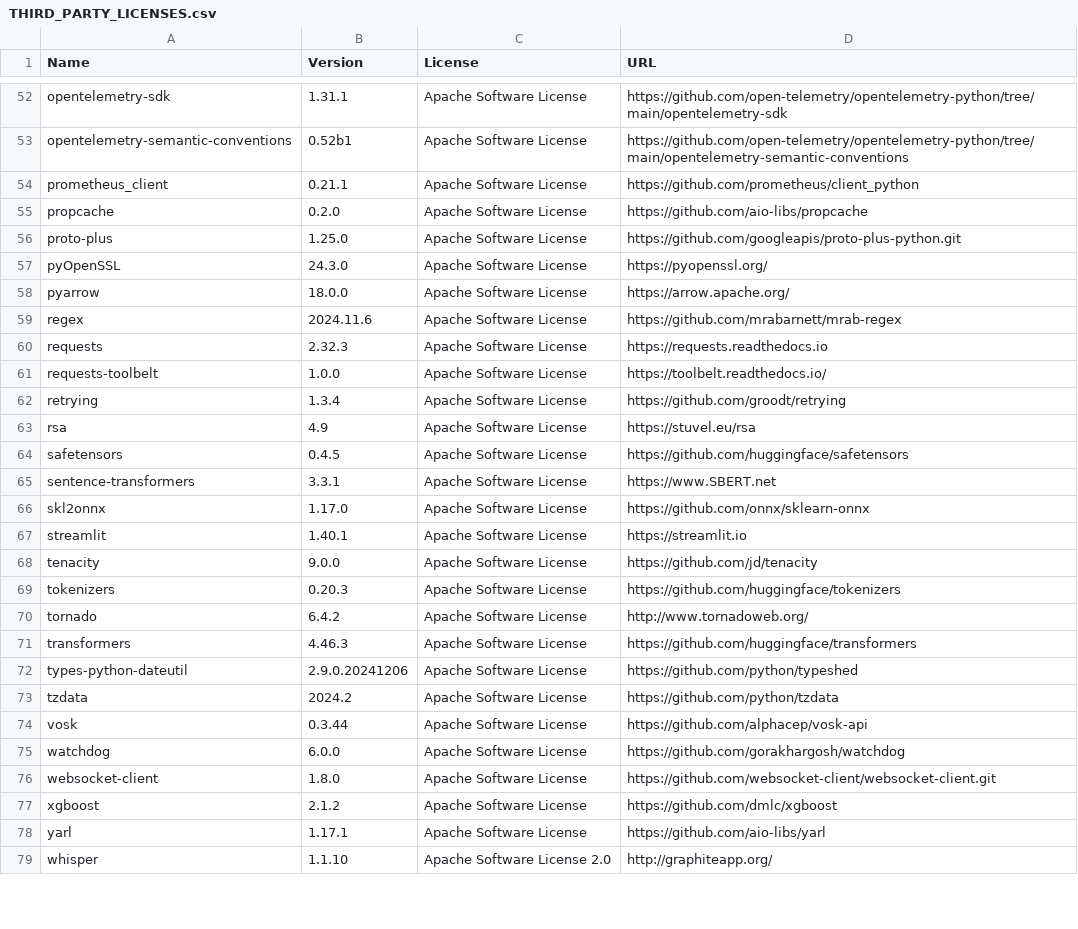
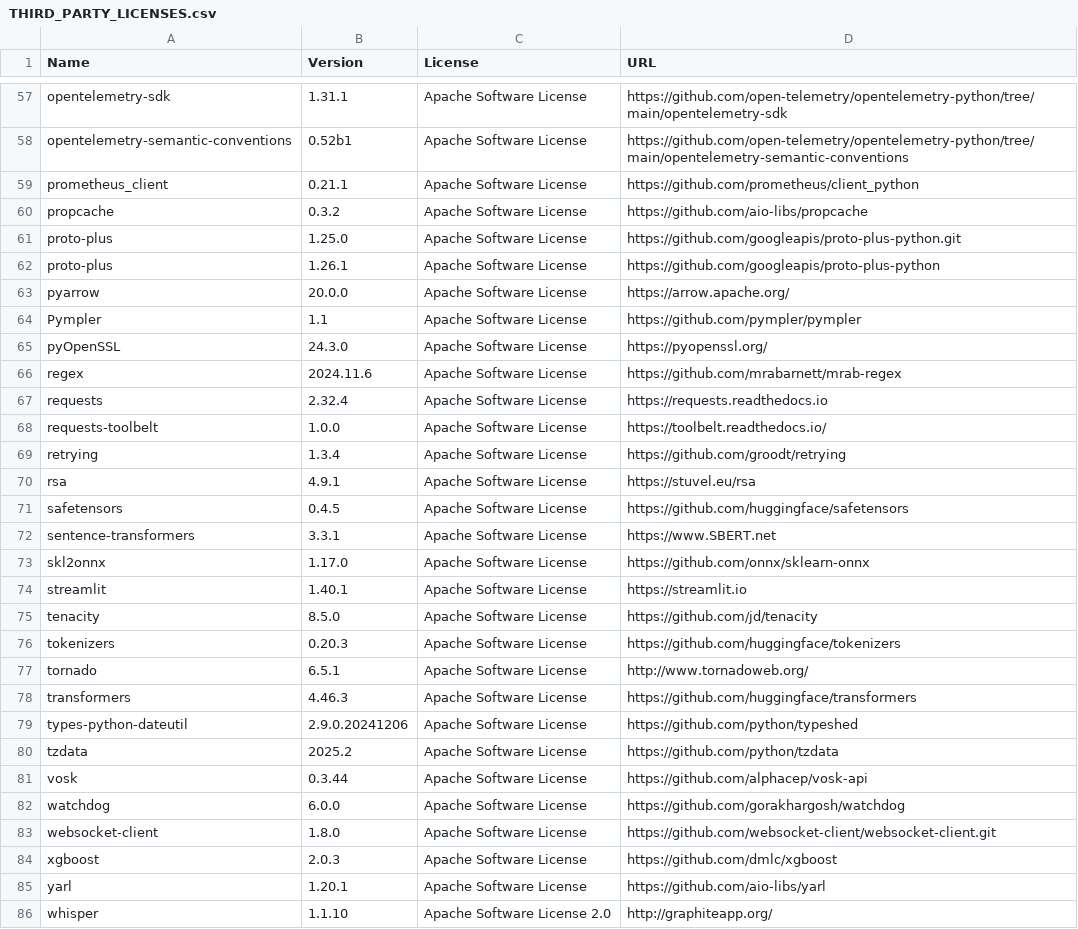
Before and after one commit to insightsolver/insightsolver, a CSV file: THIRD_PARTY_LICENSES.csv, drawn as a sheet; only a part is shown, gaps mark what is left out; the diff covers the shown part only.

```diff
--- a/THIRD_PARTY_LICENSES.csv
+++ b/THIRD_PARTY_LICENSES.csv
@@ -54,11 +59,13 @@ opentelemetry-semantic-conventions,0.52b1,Apache Software License,https://github
 prometheus_client,0.21.1,Apache Software License,https://github.com/prometheus/client_python
-propcache,0.2.0,Apache Software License,https://github.com/aio-libs/propcache
+propcache,0.3.2,Apache Software License,https://github.com/aio-libs/propcache
 proto-plus,1.25.0,Apache Software License,https://github.com/googleapis/proto-plus-python.git
+proto-plus,1.26.1,Apache Software License,https://github.com/googleapis/proto-plus-python
+pyarrow,20.0.0,Apache Software License,https://arrow.apache.org/
+Pympler,1.1,Apache Software License,https://github.com/pympler/pympler
 pyOpenSSL,24.3.0,Apache Software License,https://pyopenssl.org/
-pyarrow,18.0.0,Apache Software License,https://arrow.apache.org/
 regex,2024.11.6,Apache Software License,https://github.com/mrabarnett/mrab-regex
-requests,2.32.3,Apache Software License,https://requests.readthedocs.io
+requests,2.32.4,Apache Software License,https://requests.readthedocs.io
 requests-toolbelt,1.0.0,Apache Software License,https://toolbelt.readthedocs.io/
 retrying,1.3.4,Apache Software License,https://github.com/groodt/retrying
-rsa,4.9,Apache Software License,https://stuvel.eu/rsa
+rsa,4.9.1,Apache Software License,https://stuvel.eu/rsa
 safetensors,0.4.5,Apache Software License,https://github.com/huggingface/safetensors
@@ -67,8 +74,8 @@ skl2onnx,1.17.0,Apache Software License,https://github.com/onnx/sklearn-onnx
 streamlit,1.40.1,Apache Software License,https://streamlit.io
-tenacity,9.0.0,Apache Software License,https://github.com/jd/tenacity
+tenacity,8.5.0,Apache Software License,https://github.com/jd/tenacity
 tokenizers,0.20.3,Apache Software License,https://github.com/huggingface/tokenizers
-tornado,6.4.2,Apache Software License,http://www.tornadoweb.org/
+tornado,6.5.1,Apache Software License,http://www.tornadoweb.org/
 transformers,4.46.3,Apache Software License,https://github.com/huggingface/transformers
 types-python-dateutil,2.9.0.20241206,Apache Software License,https://github.com/python/typeshed
-tzdata,2024.2,Apache Software License,https://github.com/python/tzdata
+tzdata,2025.2,Apache Software License,https://github.com/python/tzdata
 vosk,0.3.44,Apache Software License,https://github.com/alphacep/vosk-api
@@ -76,4 +83,4 @@ watchdog,6.0.0,Apache Software License,https://github.com/gorakhargosh/watchdog
 websocket-client,1.8.0,Apache Software License,https://github.com/websocket-client/websocket-client.git
-xgboost,2.1.2,Apache Software License,https://github.com/dmlc/xgboost
-yarl,1.17.1,Apache Software License,https://github.com/aio-libs/yarl
+xgboost,2.0.3,Apache Software License,https://github.com/dmlc/xgboost
+yarl,1.20.1,Apache Software License,https://github.com/aio-libs/yarl
 whisper,1.1.10,Apache Software License 2.0,http://graphiteapp.org/
```
Also changed, not shown: 21 added rows, 3 removed rows, 18 moved rows and 52 edited cells elsewhere in this file, 10 other files.
